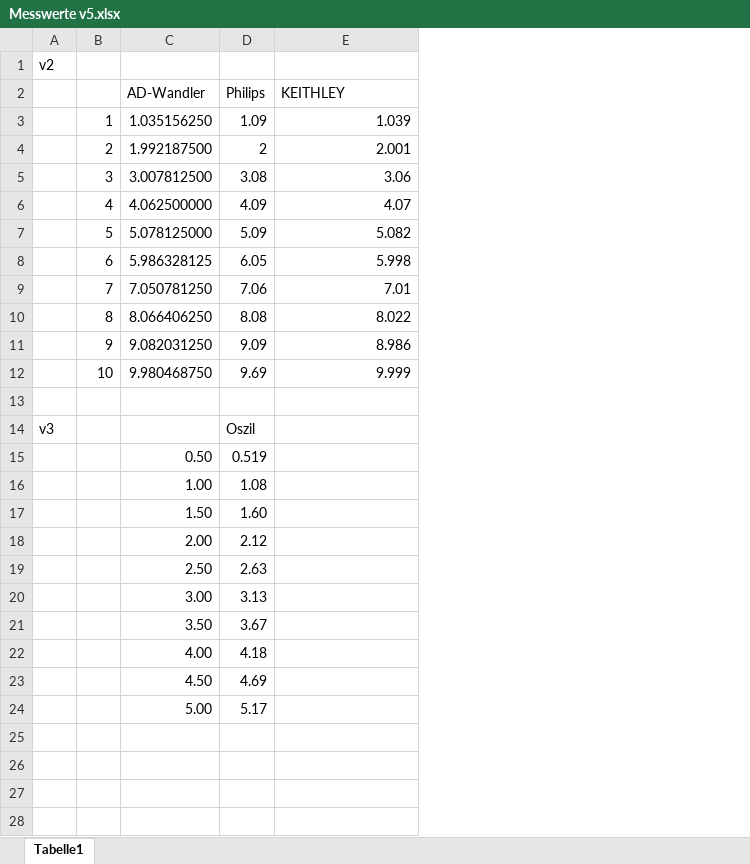
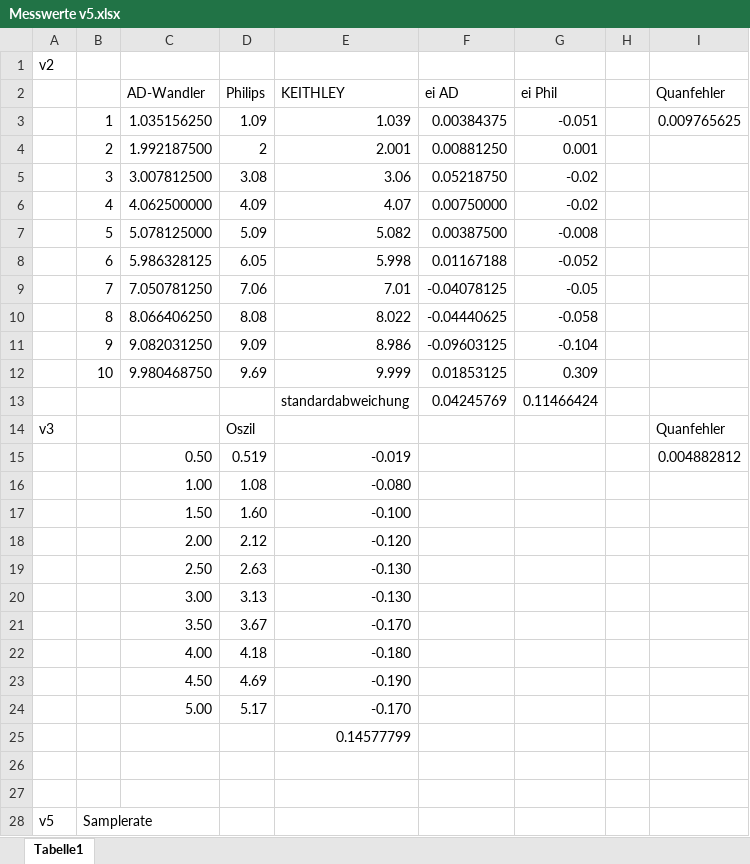
Before and after one commit to th851dan/SSS, an Excel workbook: v5/Messwerte v5.xlsx, sheet Tabelle1, drawn as a sheet; only a part is shown; values as stored, in another font and other column widths than the file's, no borders; removed rows and columns are numbered as before the commit, all else as after; the diff covers the shown part only; the diff names each change by its address in the sheet, - before the commit and + after, or states it on an @@ line.

```diff
--- a/v5/Messwerte v5.xlsx (sheet Tabelle1)
+++ b/v5/Messwerte v5.xlsx (sheet Tabelle1)
+column F (ei AD), rows 3-12: 0.00384375 | 0.00881250 | 0.05218750 | 0.00750000 | 0.00387500 | 0.01167188 | -0.04078125 | -0.04440625 | -0.09603125 | 0.01853125
+column G (ei Phil), rows 3-12: -0.051 | 0.001 | -0.02 | -0.02 | -0.008 | -0.052 | -0.05 | -0.058 | -0.104 | 0.309
+column H, empty
+column I (Quanfehler), row 3: 0.009765625
+row 13:  |  |  |  | standardabweichung | 0.04245769 | 0.11466424
+row 14: v3 |  |  | Oszil |  |  |  |  | Quanfehler
+row 15:  |  | 0.50 | 0.519 | -0.019 |  |  |  | 0.004882812
+row 16:  |  | 1.00 | 1.08 | -0.080
+row 17:  |  | 1.50 | 1.60 | -0.100
+row 18:  |  | 2.00 | 2.12 | -0.120
+row 19:  |  | 2.50 | 2.63 | -0.130
+row 20:  |  | 3.00 | 3.13 | -0.130
+row 21:  |  | 3.50 | 3.67 | -0.170
+row 22:  |  | 4.00 | 4.18 | -0.180
+row 23:  |  | 4.50 | 4.69 | -0.190
+row 24:  |  | 5.00 | 5.17 | -0.170
+row 25:  |  |  |  | 0.14577799
-row 27: v3 |  |  | Oszil
+row 27: (empty)
-row 15:  |  | 0.50 | 0.519
-row 16:  |  | 1.00 | 1.08
-row 17:  |  | 1.50 | 1.60
-row 18:  |  | 2.00 | 2.12
-row 19:  |  | 2.50 | 2.63
-row 20:  |  | 3.00 | 3.13
-row 21:  |  | 3.50 | 3.67
-row 22:  |  | 4.00 | 4.18
-row 23:  |  | 4.50 | 4.69
-row 24:  |  | 5.00 | 5.17
+row 28: v5 | Samplerate
```
Also changed, not shown: 1 added row elsewhere in this sheet, 5 other files.
